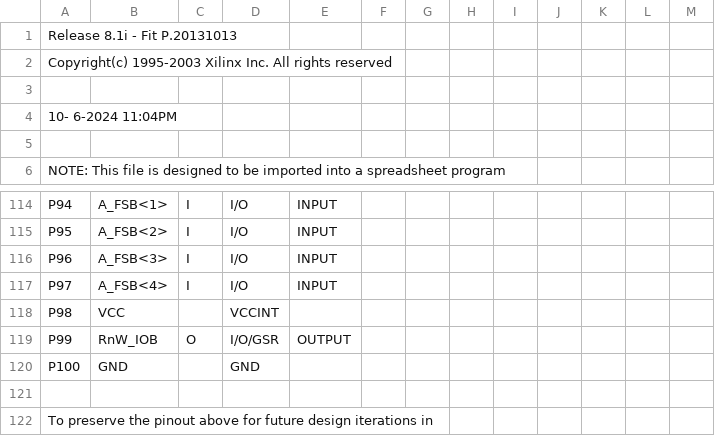
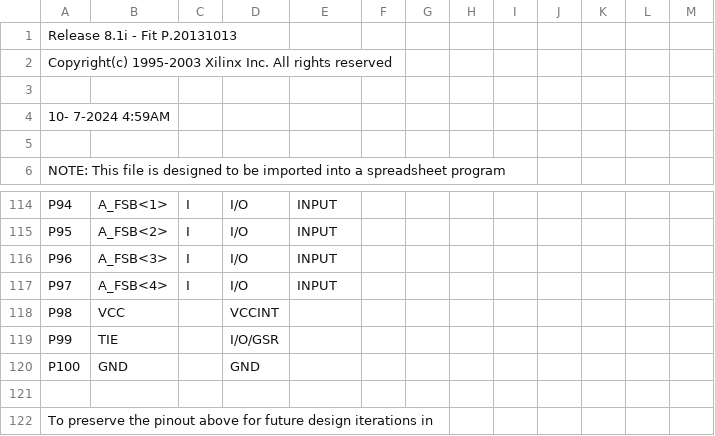
Before and after one commit to garrettsworkshop/WarpSE, a CSV file: cpld/XC95144XL/WarpSE_pad.csv, drawn as a sheet; only a part is shown, gaps mark what is left out.

```diff
--- a/cpld/XC95144XL/WarpSE_pad.csv
+++ b/cpld/XC95144XL/WarpSE_pad.csv
@@ -3,3 +3,3 @@ Copyright(c) 1995-2003 Xilinx Inc. All rights reserved
 
-10- 6-2024 11:04PM
+10- 7-2024  4:59AM
 
@@ -118,3 +118,3 @@ P97,A_FSB<4>,I,I/O,INPUT,,,,,,,,,
 P98,VCC,,VCCINT,,,,,,,,,,
-P99,RnW_IOB,O,I/O/GSR,OUTPUT,,,,,,,,,
+P99,TIE,,I/O/GSR,,,,,,,,,,
 P100,GND,,GND,,,,,,,,,,
```
Also changed, not shown: 5 other files.
